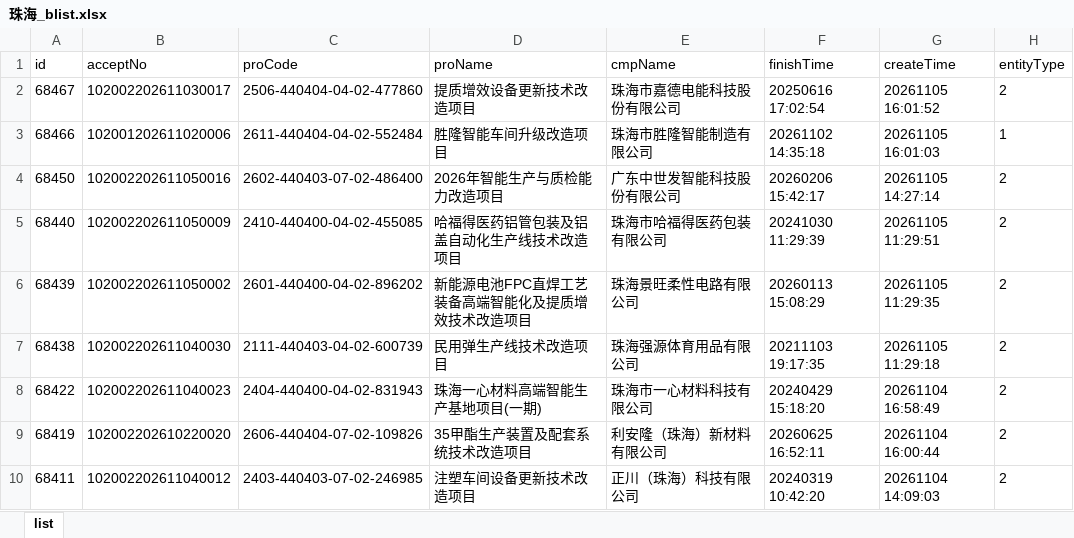
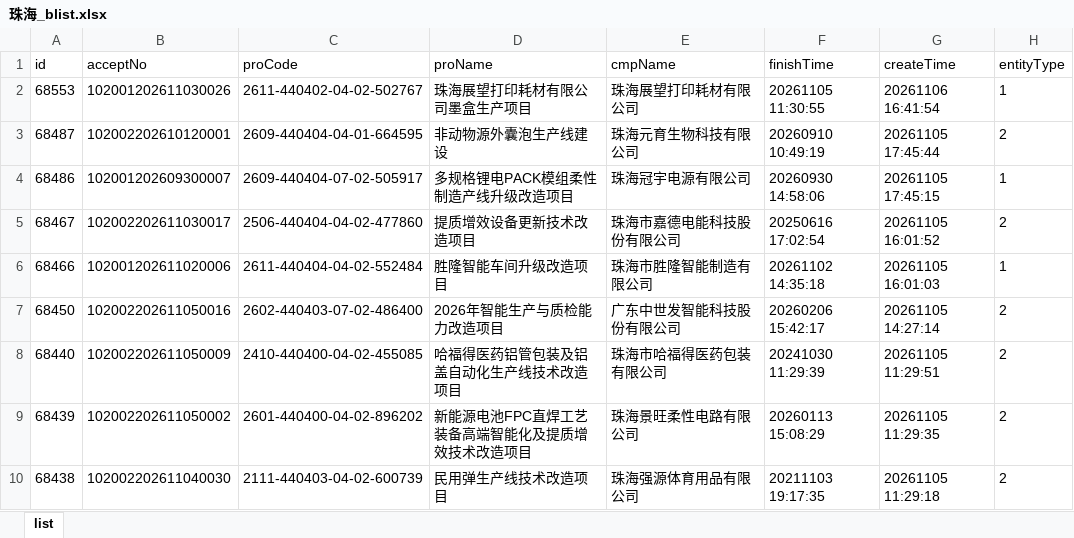
Before and after one commit to goonhope/blist, an Excel workbook: 珠海_blist.xlsx, sheet list, drawn as a sheet; only a part is shown; the shorter side is filled out with more unchanged rows; values as stored, in another font and other column widths than the file's, no borders; the diff names each change by its address in the sheet, - before the commit and + after, or states it on an @@ line.

```diff
--- a/珠海_blist.xlsx (sheet list)
+++ b/珠海_blist.xlsx (sheet list)
+row 2: 68553 | 102001202611030026 | 2611-440402-04-02-502767 | 珠海展望打印耗材有限公司墨盒生产项目 | 珠海展望打印耗材有限公司 | 20261105 11:30:55 | 20261106 16:41:54 | 1
+row 3: 68487 | 102002202610120001 | 2609-440404-04-01-664595 | 非动物源外囊泡生产线建设 | 珠海元育生物科技有限公司 | 20260910 10:49:19 | 20261105 17:45:44 | 2
+row 4: 68486 | 102001202609300007 | 2609-440404-07-02-505917 | 多规格锂电PACK模组柔性制造产线升级改造项目 | 珠海冠宇电源有限公司 | 20260930 14:58:06 | 20261105 17:45:15 | 1
```
Also changed, not shown: 1 other file.
